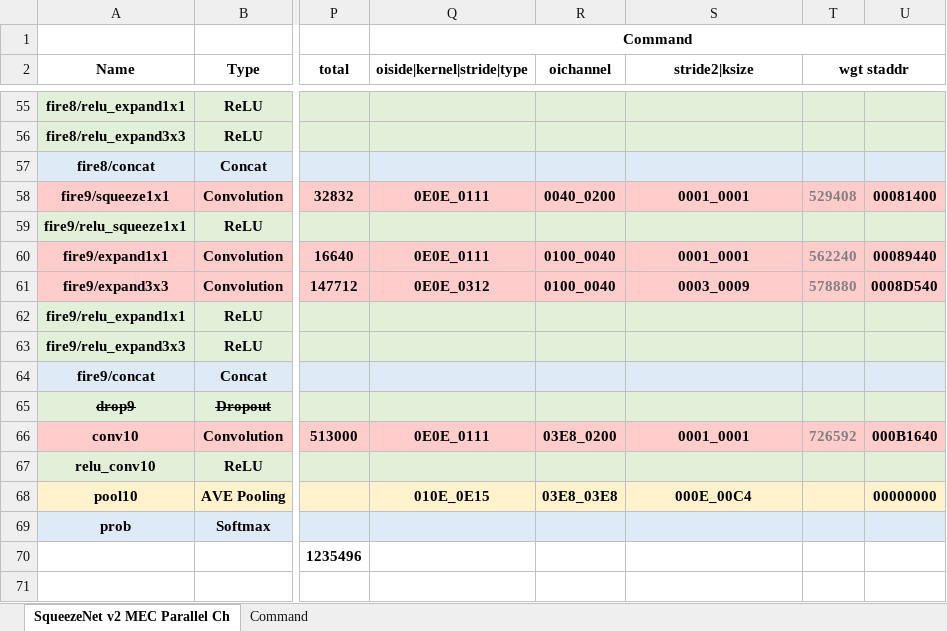
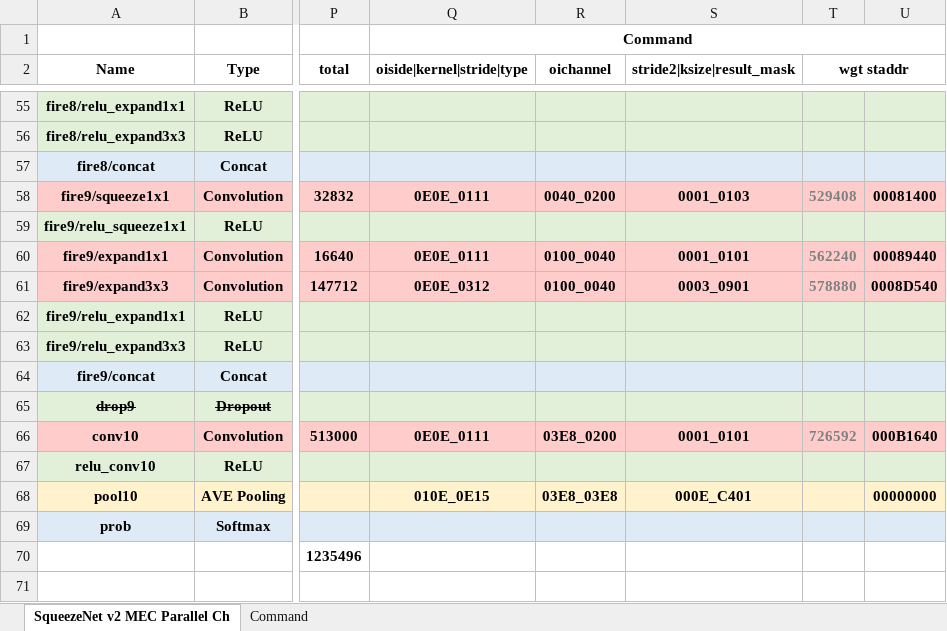
Before and after one commit to isuckatdrifting/FusionAccel, an Excel workbook: docs/Squeezenet.xlsx, sheet SqueezeNet v2 MEC Parallel Ch, drawn as a sheet; only a part is shown, gaps mark what is left out; values as stored, in another font and other column widths than the file's, no borders; the diff covers the shown part only; the diff names each change by its address in the sheet, - before the commit and + after, or states it on an @@ line.

Commit message:
Add bias operation and fix load bias state logic, macros, result mask and interrupt signal

```diff
--- a/docs/Squeezenet.xlsx (sheet SqueezeNet v2 MEC Parallel Ch)
+++ b/docs/Squeezenet.xlsx (sheet SqueezeNet v2 MEC Parallel Ch)
-S2: stride2|ksize
+S2: stride2|ksize|result_mask
-S58 (stride2|ksize|result_mask): 0001_0001
+S58 (stride2|ksize|result_mask): 0001_0103
-S60 (stride2|ksize|result_mask): 0001_0001
+S60 (stride2|ksize|result_mask): 0001_0101
-S61 (stride2|ksize|result_mask): 0003_0009
+S61 (stride2|ksize|result_mask): 0003_0901
-S66 (stride2|ksize|result_mask): 0001_0001
+S66 (stride2|ksize|result_mask): 0001_0101
-S68 (stride2|ksize|result_mask): 000E_00C4
+S68 (stride2|ksize|result_mask): 000E_C401
```
Also changed, not shown: 25 edited cells elsewhere in this sheet, 7 other files.
